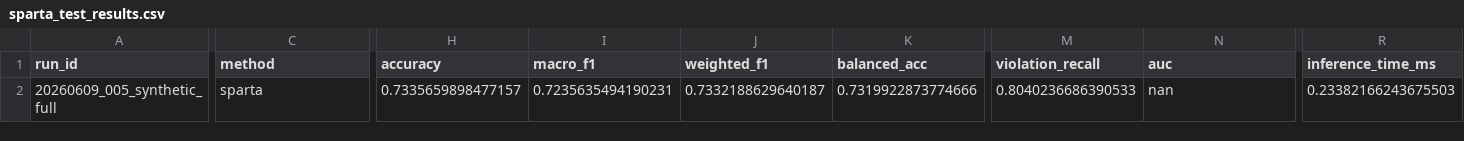
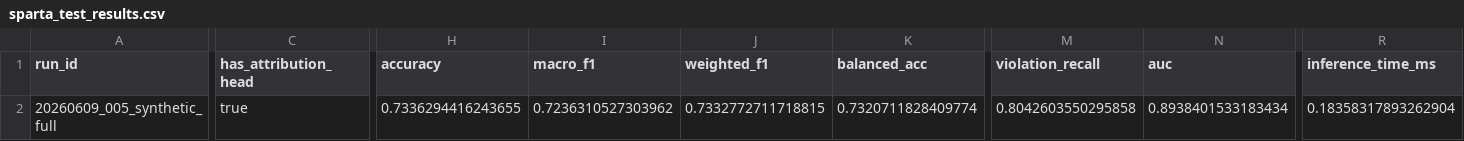
Before and after one commit to 7x-2026/sparta, a CSV file: run/20260609_005_synthetic_full/results/sparta_test_results.csv, drawn as a sheet; only a part is shown, gaps mark what is left out; the diff names each change by its address in the sheet, - before the commit and + after, or states it on an @@ line.

```diff
--- a/run/20260609_005_synthetic_full/results/sparta_test_results.csv
+++ b/run/20260609_005_synthetic_full/results/sparta_test_results.csv
-C1: method
+C1: has_attribution_head
-C2 (has_attribution_head): sparta
+C2 (has_attribution_head): true
-H2 (accuracy): 0.7335659898477157
+H2 (accuracy): 0.7336294416243655
-I2 (macro_f1): 0.7235635494190231
+I2 (macro_f1): 0.7236310527303962
-J2 (weighted_f1): 0.7332188629640187
+J2 (weighted_f1): 0.7332772711718815
-K2 (balanced_acc): 0.7319922873774666
+K2 (balanced_acc): 0.7320711828409774
-M2 (violation_recall): 0.8040236686390533
+M2 (violation_recall): 0.8042603550295858
-N2 (auc): nan
+N2 (auc): 0.8938401533183434
-R2 (inference_time_ms): 0.23382166243675503
+R2 (inference_time_ms): 0.18358317893262904
```
Also changed, not shown: run/20260609_005_synthetic_full/results/all_test_results.csv, run/20260609_005_synthetic_full/results/lstm_test_results.csv, 15 other files.
